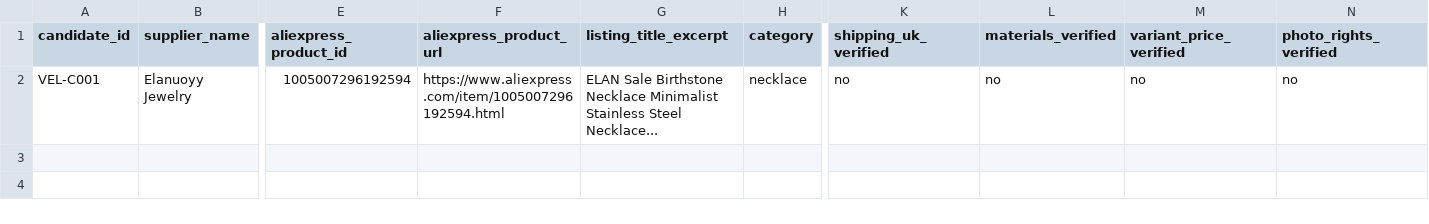
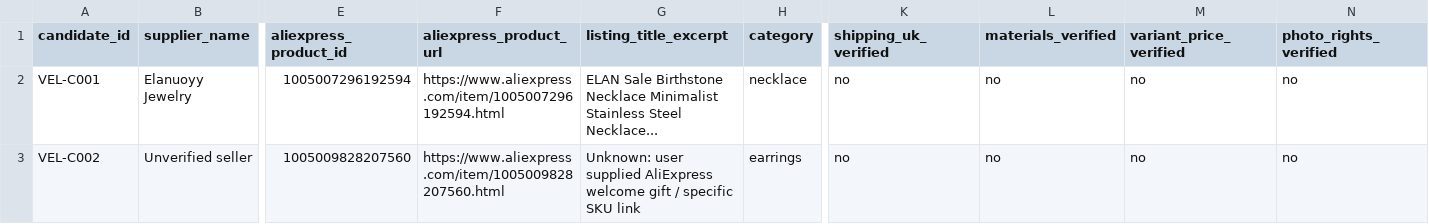
Before and after one commit to maaucantorcontato-hash/Veloura-London, a CSV file: products/sourcing-candidates.csv, drawn as a sheet; only a part is shown, gaps mark what is left out; rows hold the shown columns only; the diff names each change by its address in the sheet, - before the commit and + after, or states it on an @@ line.

Commit message:
Track two alternative jewellery suppliers and promotional item seller verification

```diff
--- a/products/sourcing-candidates.csv
+++ b/products/sourcing-candidates.csv
+row 3: VEL-C002 | Unverified seller | 1005009828207560 | https://www.aliexpress.com/item/1005009828207560.html | Unknown: user supplied AliExpress welcome gift / specific SKU link | earrings | no | no | no | no
```
Also changed, not shown: 2 other files.
